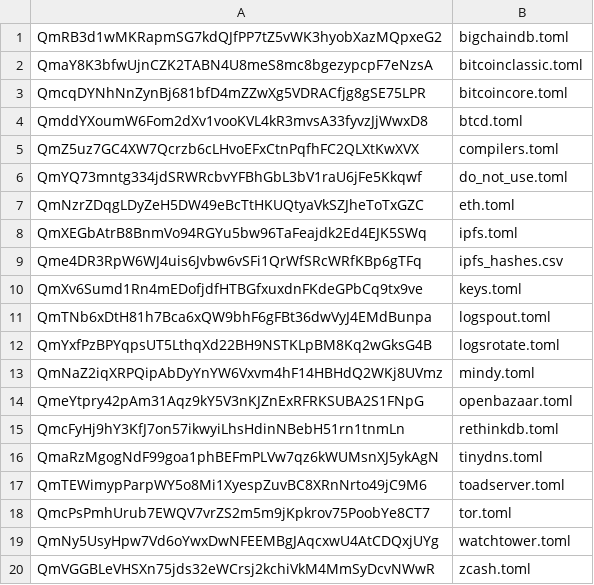
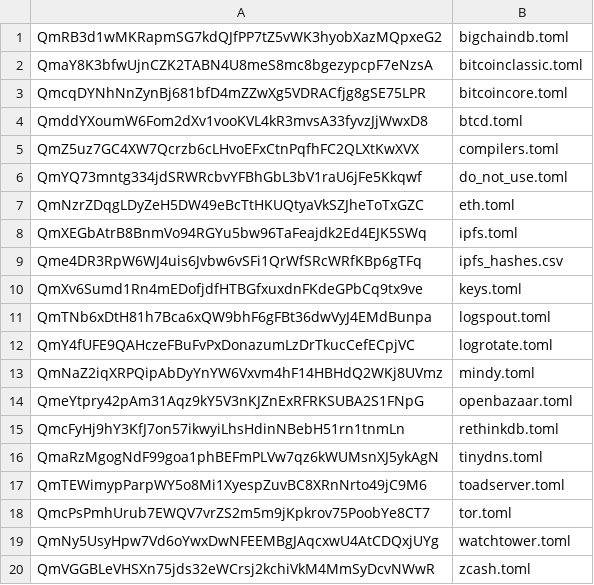
Before and after one commit to tagsrock/eris-services, a CSV file: ipfs_hashes.csv, drawn as a sheet.

Commit message:
update logrotate ipfs hash

```diff
--- a/ipfs_hashes.csv
+++ b/ipfs_hashes.csv
@@ -11,3 +11,3 @@ QmXv6Sumd1Rn4mEDofjdfHTBGfxuxdnFKdeGPbCq9tx9ve,keys.toml
 QmTNb6xDtH81h7Bca6xQW9bhF6gFBt36dwVyJ4EMdBunpa,logspout.toml
-QmYxfPzBPYqpsUT5LthqXd22BH9NSTKLpBM8Kq2wGksG4B,logsrotate.toml
+QmY4fUFE9QAHczeFBuFvPxDonazumLzDrTkucCefECpjVC,logrotate.toml
 QmNaZ2iqXRPQipAbDyYnYW6Vxvm4hF14HBHdQ2WKj8UVmz,mindy.toml
```
